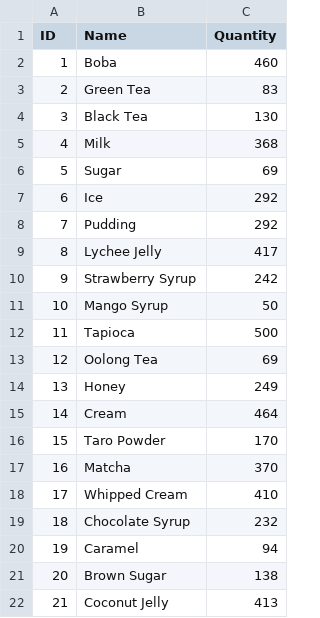
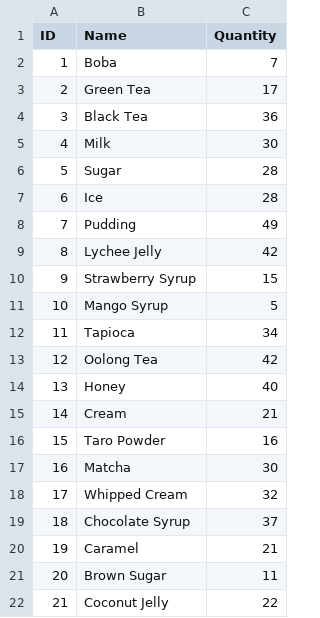
Before and after one commit to CSCE331-Fall2025-900-911/project3_team13, a CSV file: database_files/inventory.csv, drawn as a sheet.

```diff
--- a/database_files/inventory.csv
+++ b/database_files/inventory.csv
@@ -1,22 +1,22 @@
 ID,Name,Quantity
-1,Boba,460
-2,Green Tea,83
-3,Black Tea,130
-4,Milk,368
-5,Sugar,69
-6,Ice,292
-7,Pudding,292
-8,Lychee Jelly,417
-9,Strawberry Syrup,242
-10,Mango Syrup,50
-11,Tapioca,500
-12,Oolong Tea,69
-13,Honey,249
-14,Cream,464
-15,Taro Powder,170
-16,Matcha,370
-17,Whipped Cream,410
-18,Chocolate Syrup,232
-19,Caramel,94
-20,Brown Sugar,138
-21,Coconut Jelly,413
+1,Boba,7
+2,Green Tea,17
+3,Black Tea,36
+4,Milk,30
+5,Sugar,28
+6,Ice,28
+7,Pudding,49
+8,Lychee Jelly,42
+9,Strawberry Syrup,15
+10,Mango Syrup,5
+11,Tapioca,34
+12,Oolong Tea,42
+13,Honey,40
+14,Cream,21
+15,Taro Powder,16
+16,Matcha,30
+17,Whipped Cream,32
+18,Chocolate Syrup,37
+19,Caramel,21
+20,Brown Sugar,11
+21,Coconut Jelly,22
```
Also changed, not shown: database_files/customers.csv, database_files/employees.csv, 6 other files.
